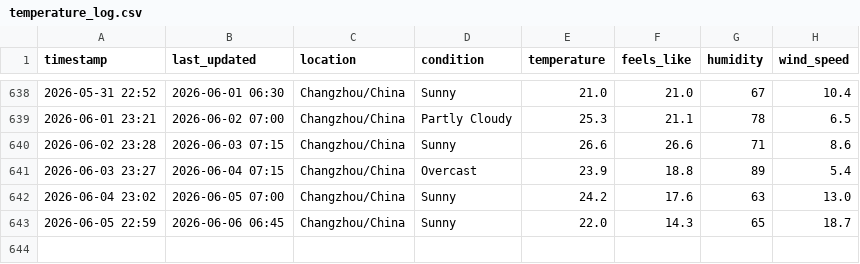
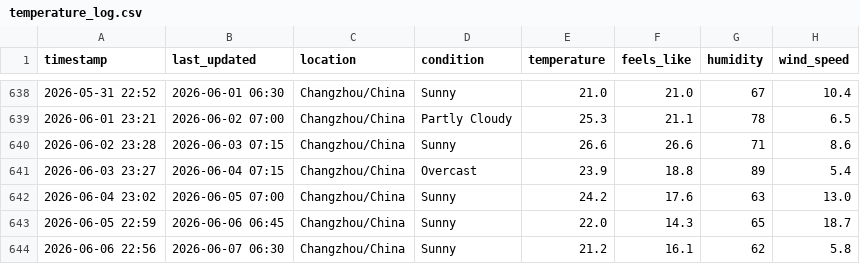
Before and after one commit to delsdwf/medium_actions_weather, a CSV file: temperature_log.csv, drawn as a sheet; only a part is shown, gaps mark what is left out.

```diff
--- a/temperature_log.csv
+++ b/temperature_log.csv
@@ -643 +643,2 @@ timestamp,last_updated,location,condition,temperature,feels_like,humidity,wind_s
 2026-06-05 22:59,2026-06-06 06:45,Changzhou/China,Sunny,22.0,14.3,65,18.7
+2026-06-06 22:56,2026-06-07 06:30,Changzhou/China,Sunny,21.2,16.1,62,5.8
```
